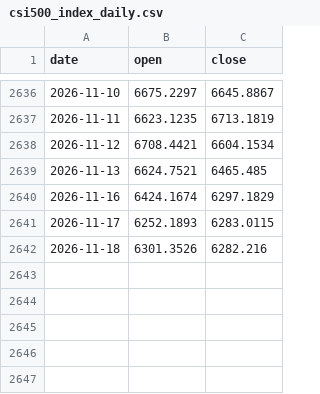
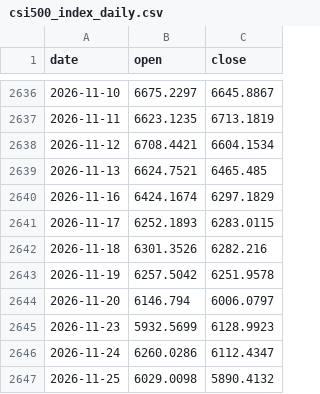
Before and after one commit to zhesunstudentutseduau-afk/macro-open-data, a CSV file: research/weekly_index_only/csi500_index_daily.csv, drawn as a sheet; only a part is shown, gaps mark what is left out.

```diff
--- a/research/weekly_index_only/csi500_index_daily.csv
+++ b/research/weekly_index_only/csi500_index_daily.csv
@@ -2642 +2642,6 @@
 2026-11-18,6301.3526,6282.216
+2026-11-19,6257.5042,6251.9578
+2026-11-20,6146.794,6006.0797
+2026-11-23,5932.5699,6128.9923
+2026-11-24,6260.0286,6112.4347
+2026-11-25,6029.0098,5890.4132
```
Also changed, not shown: research/weekly_index_only/DEXCHUS_fred_daily.csv, research/weekly_index_only/DTWEXBGS_fred_daily.csv, 8 other files.
